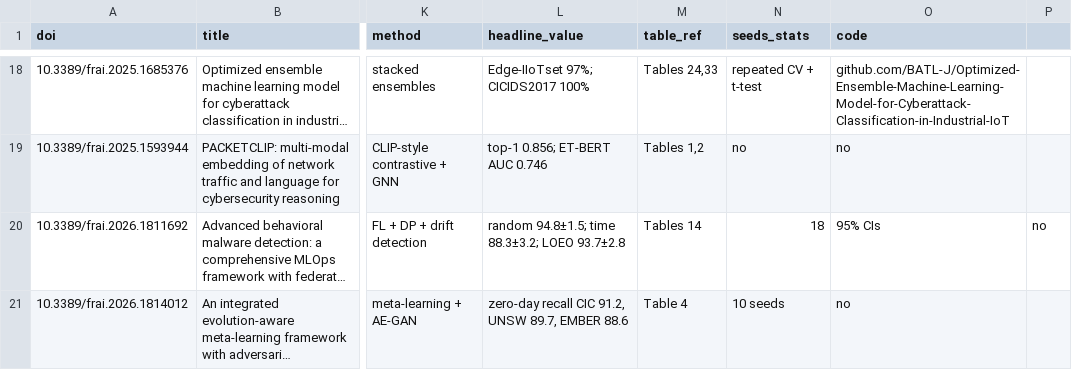
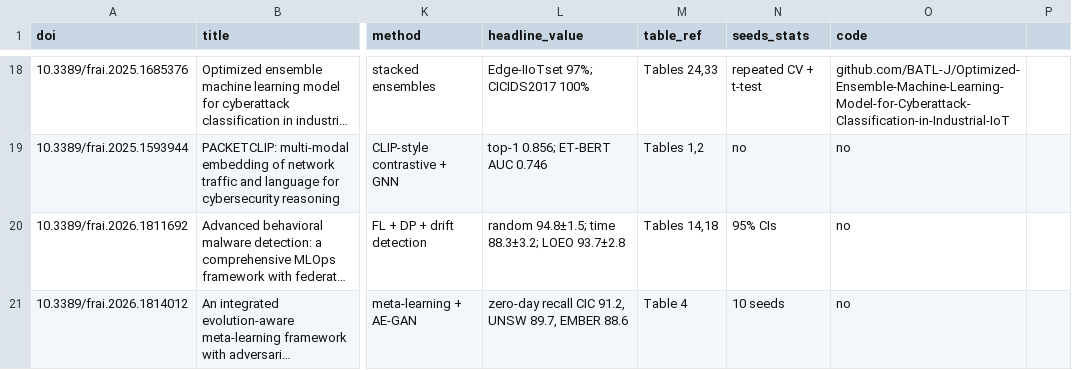
Before and after one commit to Bhargavteja-9779/p_c1_6, a CSV file: project/literature/frontiers_ai_matrix.csv, drawn as a sheet; only a part is shown, gaps mark what is left out; long unchanged cells end in …; the diff names each change by its address in the sheet, - before the commit and + after, or states it on an @@ line.

```diff
--- a/project/literature/frontiers_ai_matrix.csv
+++ b/project/literature/frontiers_ai_matrix.csv
-M20 (table_ref): Tables 14
+M20 (table_ref): Tables 14,18
-N20 (seeds_stats): 18
+N20 (seeds_stats): 95% CIs
-O20 (code): 95% CIs
+O20 (code): no
-P20: no
+P20: (empty)
```
